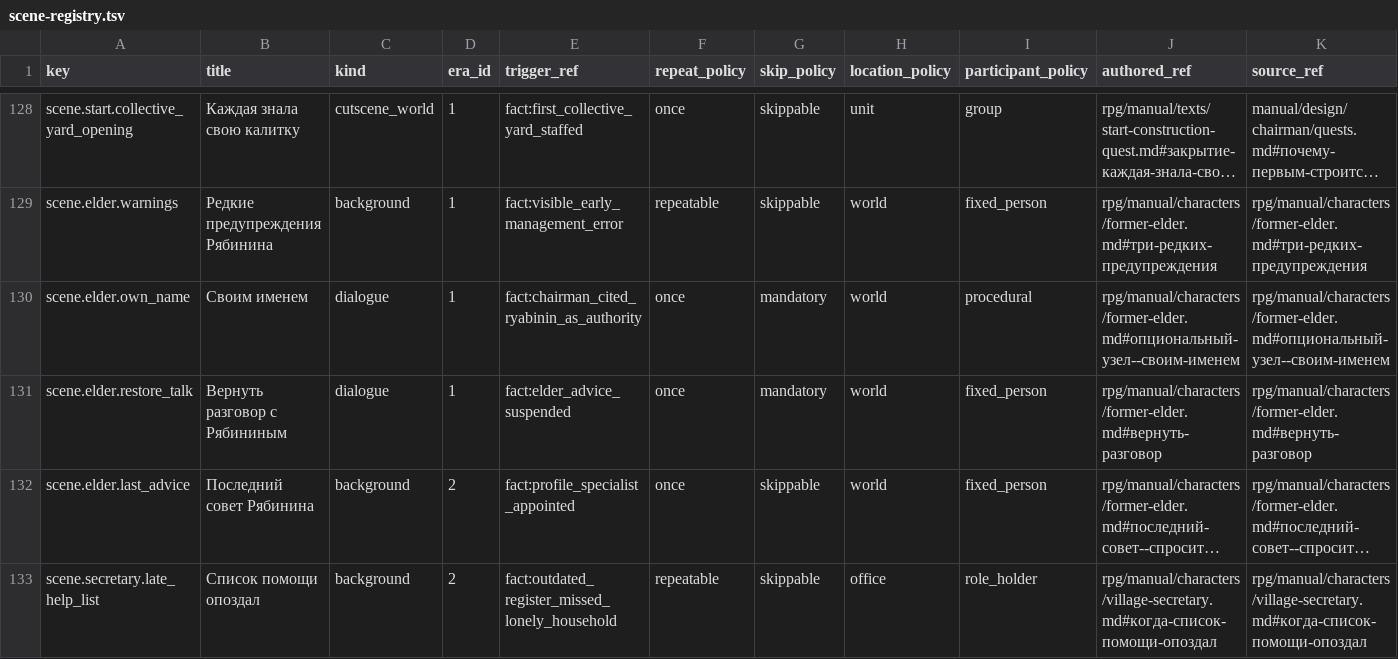
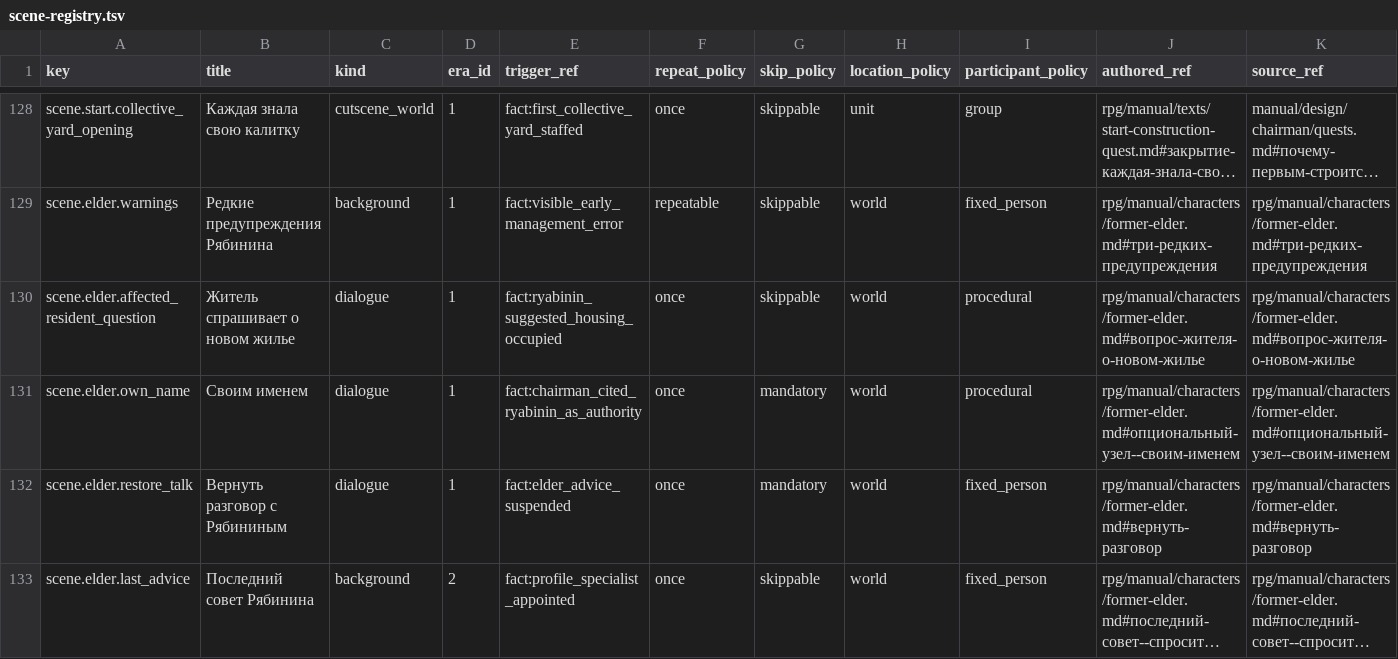
Before and after one commit to algb006/kolkhoz_rpg, a TSV file: ai/scene-registry.tsv, drawn as a sheet; only a part is shown, gaps mark what is left out; the shorter side is filled out with more unchanged rows; long unchanged cells end in …; rows hold the shown columns only; the diff names each change by its address in the sheet, - before the commit and + after, or states it on an @@ line.

```diff
--- a/ai/scene-registry.tsv
+++ b/ai/scene-registry.tsv
+row 130: scene.elder.affected_resident_question | Житель спрашивает о новом жилье | dialogue | 1 | fact:ryabinin_suggested_housing_occupied | once | skippable | world | procedural | rpg/manual/characters/former-elder.md#вопрос-жителя-о-новом-жилье | rpg/manual/characters/former-elder.md#вопрос-жителя-о-новом-жилье
```
